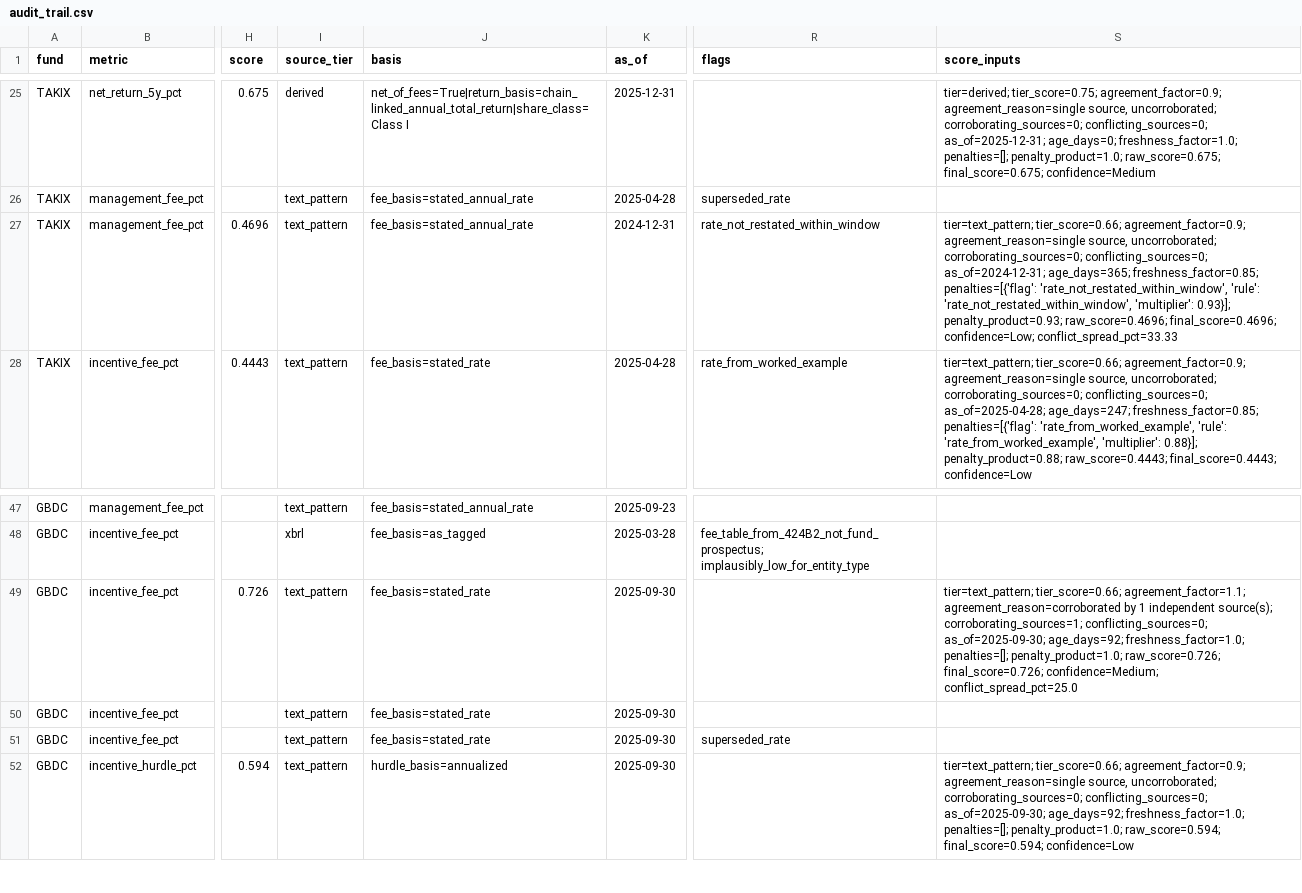
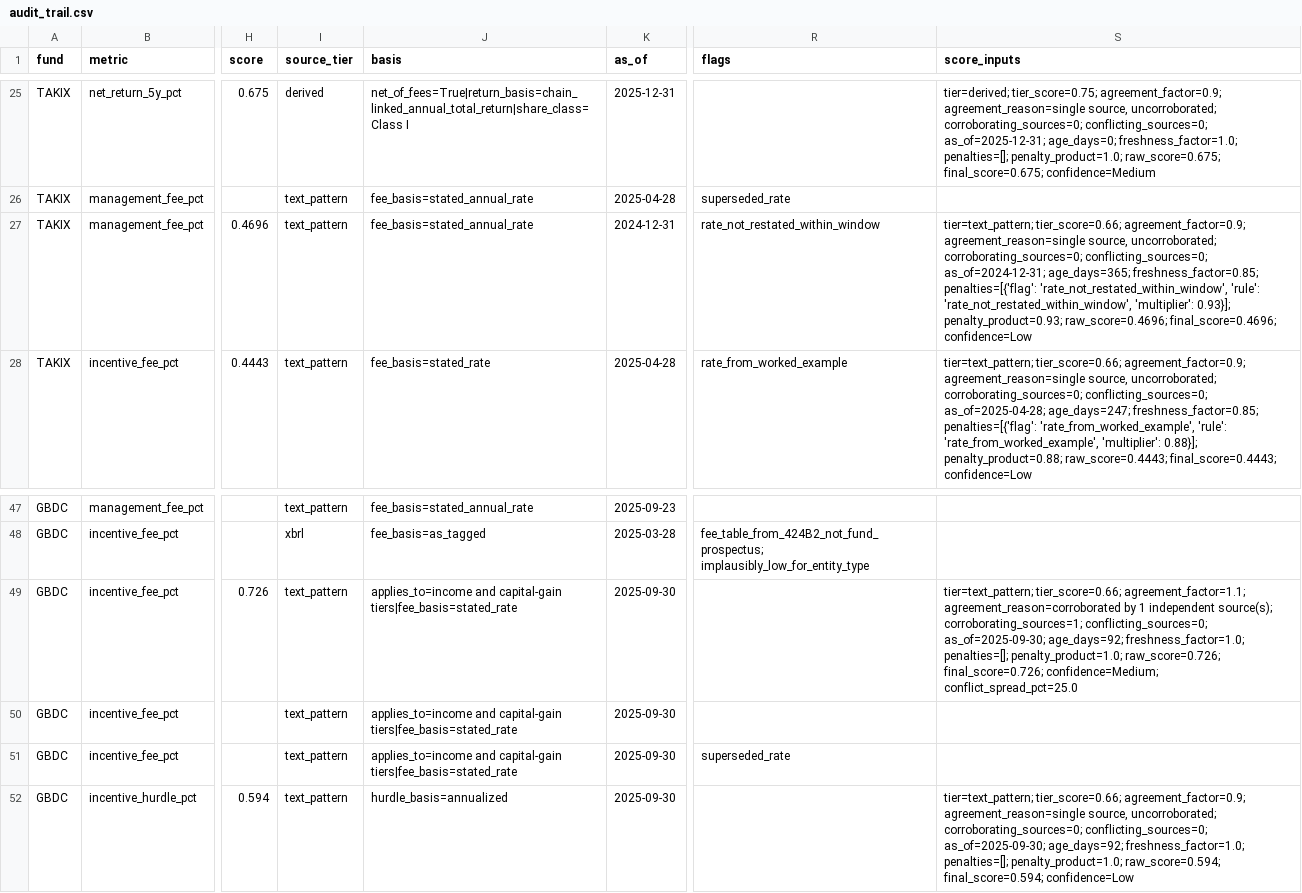
Before and after one commit to Predicate-dev/river-technologies-assessment, a CSV file: output/audit_trail.csv, drawn as a sheet; only a part is shown, gaps mark what is left out; the diff names each change by its address in the sheet, - before the commit and + after, or states it on an @@ line.

```diff
--- a/output/audit_trail.csv
+++ b/output/audit_trail.csv
-S27 (score_inputs): …raw_score=0.4696; final_score=0.4696; confidence=Low; conflict_spread_pct=33.33
+S27 (score_inputs): …raw_score=0.4696; final_score=0.4696; confidence=Low
-J49:J51 (basis): fee_basis=stated_rate
+J49:J51 (basis): applies_to=income and capital-gain tiers|fee_basis=stated_rate
```
Also changed, not shown: 14 other files.
